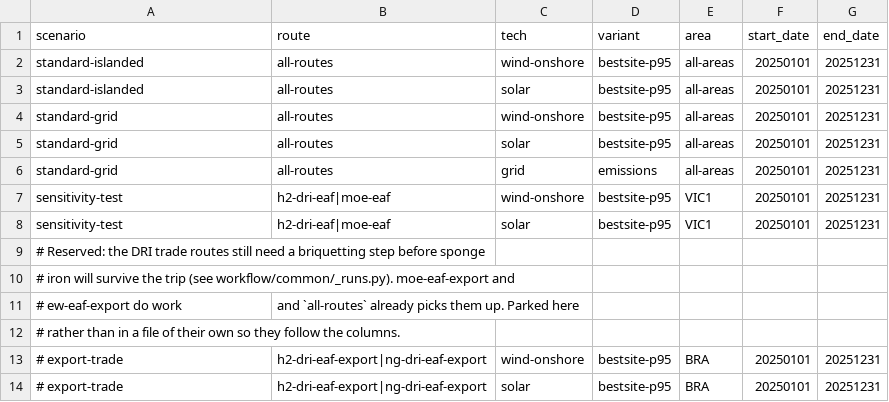
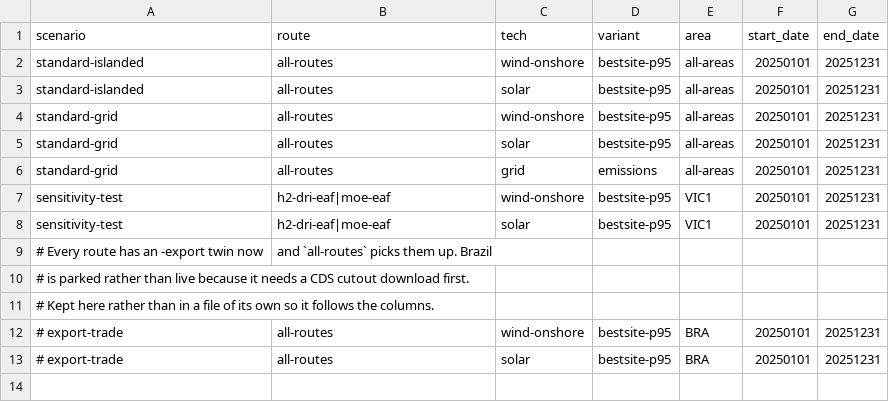
Before and after one commit to Paul-Particle/lcox-steel, a CSV file: config/scenarios.csv, drawn as a sheet.

Commit message:
Briquette the sponge iron, and finish the export routes
Sponge iron off the shaft re-oxidises and will not travel. A briquetting link
presses it into HBI on the way out - mechanical, so the electricity is small,
but it costs the route the heat the iron was carrying, which it pays back at
the far end where the furnace charges cold. That was the last thing missing,
so all three DRI export routes now build and PLANNED_ROUTES is gone: every
steel route has an -export twin.

The route groups moved onto the stem rather than gaining a second entry each.
An -export route builds the same chain as the route it is named after and then
adds a tail, so the tuples say what makes iron and `is_export` says what
happens to it after - which is why adding three routes here added none.

On VIC1, plant gate:
  h2-dri-eaf         598.78   h2-dri-eaf-export  684.49
  moe-eaf            845.89   moe-eaf-export     925.22
Roughly 80 EUR/t to export either way: about 36 of freight and 67 of German
power, against some 25 given back because the furnace's load leaves the
islanded system. Delivered - steel freight on the domestic twin at 76.35 - it
is close to even, domestic ahead by 9.36 and 2.98. Which way that lands sits
well inside the freight rates and the destination price, so it should be read
as a tie rather than a result.

Briquetting yield shows up where it should: ore and consumables go 260.00 ->
264.49 on the export route, because 2% of the sponge iron leaves as fines.

```diff
--- a/config/scenarios.csv
+++ b/config/scenarios.csv
@@ -8,7 +8,6 @@ sensitivity-test,h2-dri-eaf|moe-eaf,wind-onshore,bestsite-p95,VIC1,20250101,2025
 sensitivity-test,h2-dri-eaf|moe-eaf,solar,bestsite-p95,VIC1,20250101,20251231
-# Reserved: the DRI trade routes still need a briquetting step before sponge
-# iron will survive the trip (see workflow/common/_runs.py). moe-eaf-export and
-# ew-eaf-export do work, and `all-routes` already picks them up. Parked here
-# rather than in a file of their own so they follow the columns.
-# export-trade,h2-dri-eaf-export|ng-dri-eaf-export,wind-onshore,bestsite-p95,BRA,20250101,20251231
-# export-trade,h2-dri-eaf-export|ng-dri-eaf-export,solar,bestsite-p95,BRA,20250101,20251231
+# Every route has an -export twin now, and `all-routes` picks them up. Brazil
+# is parked rather than live because it needs a CDS cutout download first.
+# Kept here rather than in a file of its own so it follows the columns.
+# export-trade,all-routes,wind-onshore,bestsite-p95,BRA,20250101,20251231
+# export-trade,all-routes,solar,bestsite-p95,BRA,20250101,20251231
```
Also changed, not shown: 7 other files.
